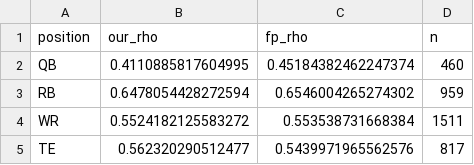
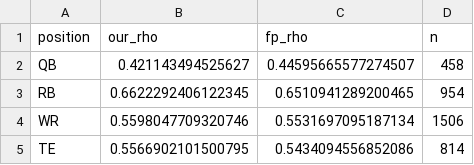
Before and after one commit to CaseytheBigRedDog/Fantasy-Football-Predictions, a CSV file: fantasypros_comparison.csv, drawn as a sheet.

```diff
--- a/fantasypros_comparison.csv
+++ b/fantasypros_comparison.csv
@@ -1,5 +1,5 @@
 position,our_rho,fp_rho,n
-QB,0.4110885817604995,0.45184382462247374,460
-RB,0.6478054428272594,0.6546004265274302,959
-WR,0.5524182125583272,0.553538731668384,1511
-TE,0.562320290512477,0.5439971965562576,817
+QB,0.421143494525627,0.44595665577274507,458
+RB,0.6622292406122345,0.6510941289200465,954
+WR,0.5598047709320746,0.5531697095187134,1506
+TE,0.5566902101500795,0.5434094556852086,814
```
Also changed, not shown: 7 other files.
